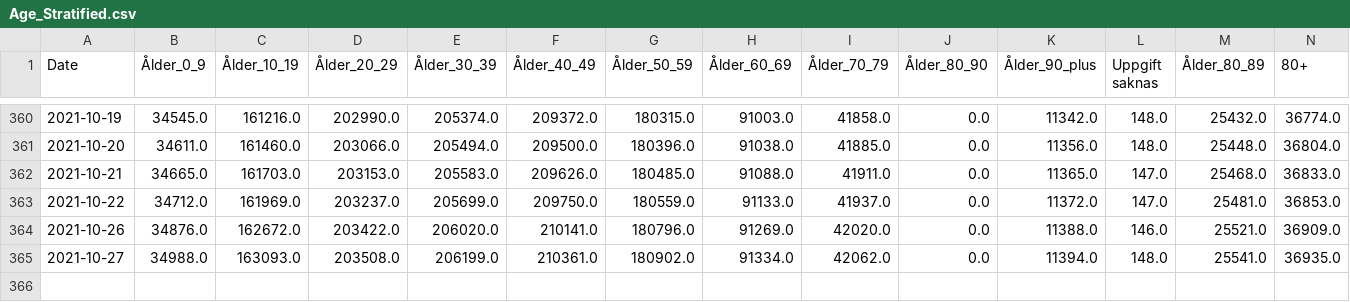
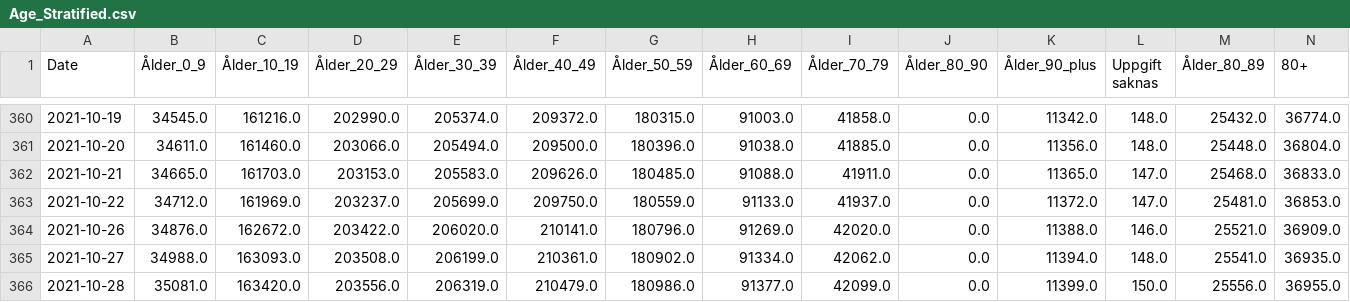
Before and after one commit to necsi/Sweden_Age_Data, a CSV file: Age_Stratified.csv, drawn as a sheet; only a part is shown, gaps mark what is left out.

```diff
--- a/Age_Stratified.csv
+++ b/Age_Stratified.csv
@@ -365 +365,2 @@ Date,Ålder_0_9,Ålder_10_19,Ålder_20_29,Ålder_30_39,Ålder_40_49,Ålder_50_59
 2021-10-27,34988.0,163093.0,203508.0,206199.0,210361.0,180902.0,91334.0,42062.0,0.0,11394.0,148.0,25541.0,36935.0
+2021-10-28,35081.0,163420.0,203556.0,206319.0,210479.0,180986.0,91377.0,42099.0,0.0,11399.0,150.0,25556.0,36955.0
```
